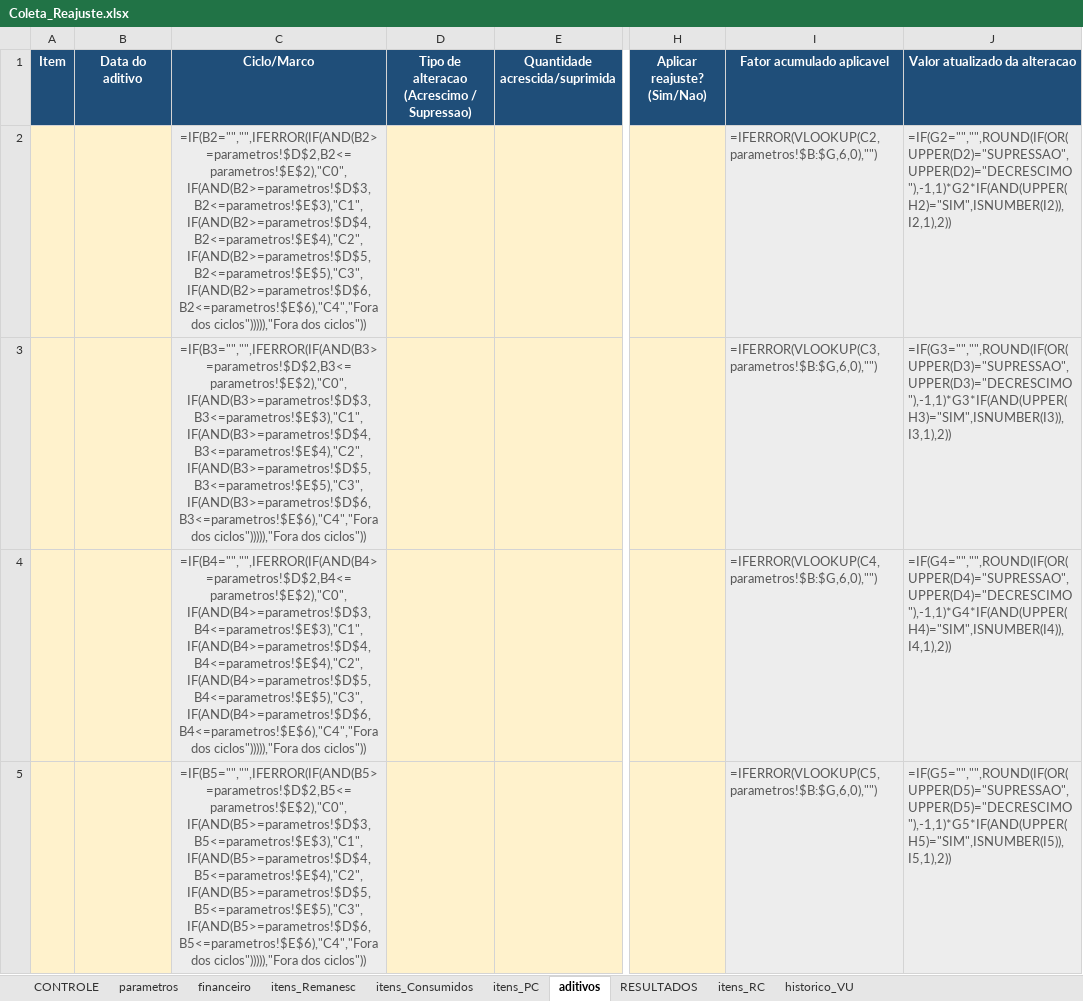
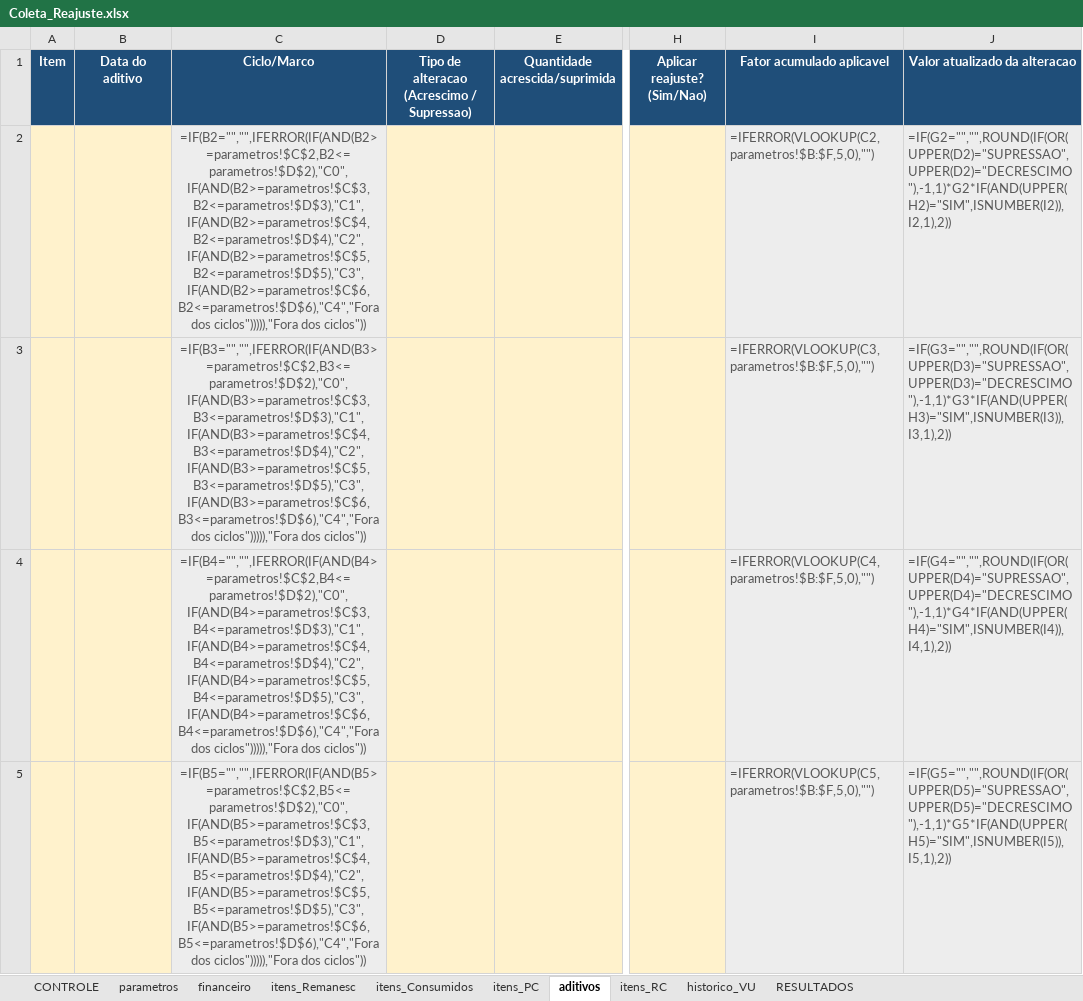
Before and after one commit to dlpenalva/Painel1, an Excel workbook: templates/Coleta_Reajuste.xlsx, sheet aditivos, drawn as a sheet; only a part is shown, gaps mark what is left out; values as stored, in another font and other column widths than the file's, no borders; formulas without a stored value are shown as written; conditional formats not drawn; the diff covers the shown part only; the diff names each change by its address in the sheet, - before the commit and + after, or states it on an @@ line.

```diff
--- a/templates/Coleta_Reajuste.xlsx (sheet aditivos)
+++ b/templates/Coleta_Reajuste.xlsx (sheet aditivos)
@@ sheet tab order changed: CONTROLE | parametros | financeiro | itens_Remanesc | itens_Consumidos | itens_PC | aditivos | itens_RC | historico_VU | RESULTADOS @@
-C2 (Ciclo/Marco): =IF(B2="","",IFERROR(IF(AND(B2>=parametros!$D$2,B2<=parametros!$E$2),"C0",IF(AND(B2>=parametros!$D$3,B2<=parametros!$E$3),"C1",IF(AND(B2>=parametros!$D$4,B2<=parametros!$E$4),"C2",IF(AND(B2>=parametros!$D$5,B2<=parametros!$E$5),"C3",IF(AND(B2>=parametros!$D$6,B2<=parametros!$E$6),"C4","Fora dos ciclos"))))),"Fora…
+C2 (Ciclo/Marco): =IF(B2="","",IFERROR(IF(AND(B2>=parametros!$C$2,B2<=parametros!$D$2),"C0",IF(AND(B2>=parametros!$C$3,B2<=parametros!$D$3),"C1",IF(AND(B2>=parametros!$C$4,B2<=parametros!$D$4),"C2",IF(AND(B2>=parametros!$C$5,B2<=parametros!$D$5),"C3",IF(AND(B2>=parametros!$C$6,B2<=parametros!$D$6),"C4","Fora dos ciclos"))))),"Fora…
-I2 (Fator acumulado aplicavel): =IFERROR(VLOOKUP(C2,parametros!$B:$G,6,0),"")
+I2 (Fator acumulado aplicavel): =IFERROR(VLOOKUP(C2,parametros!$B:$F,5,0),"")
-C3 (Ciclo/Marco): =IF(B3="","",IFERROR(IF(AND(B3>=parametros!$D$2,B3<=parametros!$E$2),"C0",IF(AND(B3>=parametros!$D$3,B3<=parametros!$E$3),"C1",IF(AND(B3>=parametros!$D$4,B3<=parametros!$E$4),"C2",IF(AND(B3>=parametros!$D$5,B3<=parametros!$E$5),"C3",IF(AND(B3>=parametros!$D$6,B3<=parametros!$E$6),"C4","Fora dos ciclos"))))),"Fora…
+C3 (Ciclo/Marco): =IF(B3="","",IFERROR(IF(AND(B3>=parametros!$C$2,B3<=parametros!$D$2),"C0",IF(AND(B3>=parametros!$C$3,B3<=parametros!$D$3),"C1",IF(AND(B3>=parametros!$C$4,B3<=parametros!$D$4),"C2",IF(AND(B3>=parametros!$C$5,B3<=parametros!$D$5),"C3",IF(AND(B3>=parametros!$C$6,B3<=parametros!$D$6),"C4","Fora dos ciclos"))))),"Fora…
-I3 (Fator acumulado aplicavel): =IFERROR(VLOOKUP(C3,parametros!$B:$G,6,0),"")
+I3 (Fator acumulado aplicavel): =IFERROR(VLOOKUP(C3,parametros!$B:$F,5,0),"")
-C4 (Ciclo/Marco): =IF(B4="","",IFERROR(IF(AND(B4>=parametros!$D$2,B4<=parametros!$E$2),"C0",IF(AND(B4>=parametros!$D$3,B4<=parametros!$E$3),"C1",IF(AND(B4>=parametros!$D$4,B4<=parametros!$E$4),"C2",IF(AND(B4>=parametros!$D$5,B4<=parametros!$E$5),"C3",IF(AND(B4>=parametros!$D$6,B4<=parametros!$E$6),"C4","Fora dos ciclos"))))),"Fora…
+C4 (Ciclo/Marco): =IF(B4="","",IFERROR(IF(AND(B4>=parametros!$C$2,B4<=parametros!$D$2),"C0",IF(AND(B4>=parametros!$C$3,B4<=parametros!$D$3),"C1",IF(AND(B4>=parametros!$C$4,B4<=parametros!$D$4),"C2",IF(AND(B4>=parametros!$C$5,B4<=parametros!$D$5),"C3",IF(AND(B4>=parametros!$C$6,B4<=parametros!$D$6),"C4","Fora dos ciclos"))))),"Fora…
-I4 (Fator acumulado aplicavel): =IFERROR(VLOOKUP(C4,parametros!$B:$G,6,0),"")
+I4 (Fator acumulado aplicavel): =IFERROR(VLOOKUP(C4,parametros!$B:$F,5,0),"")
-C5 (Ciclo/Marco): =IF(B5="","",IFERROR(IF(AND(B5>=parametros!$D$2,B5<=parametros!$E$2),"C0",IF(AND(B5>=parametros!$D$3,B5<=parametros!$E$3),"C1",IF(AND(B5>=parametros!$D$4,B5<=parametros!$E$4),"C2",IF(AND(B5>=parametros!$D$5,B5<=parametros!$E$5),"C3",IF(AND(B5>=parametros!$D$6,B5<=parametros!$E$6),"C4","Fora dos ciclos"))))),"Fora…
+C5 (Ciclo/Marco): =IF(B5="","",IFERROR(IF(AND(B5>=parametros!$C$2,B5<=parametros!$D$2),"C0",IF(AND(B5>=parametros!$C$3,B5<=parametros!$D$3),"C1",IF(AND(B5>=parametros!$C$4,B5<=parametros!$D$4),"C2",IF(AND(B5>=parametros!$C$5,B5<=parametros!$D$5),"C3",IF(AND(B5>=parametros!$C$6,B5<=parametros!$D$6),"C4","Fora dos ciclos"))))),"Fora…
-I5 (Fator acumulado aplicavel): =IFERROR(VLOOKUP(C5,parametros!$B:$G,6,0),"")
+I5 (Fator acumulado aplicavel): =IFERROR(VLOOKUP(C5,parametros!$B:$F,5,0),"")
```
Also changed, not shown: 390 edited cells elsewhere in this sheet, sheet itens_RC, sheet itens_Remanesc, sheet RESULTADOS, sheet itens_PC, sheet financeiro, sheet parametros, 3 more sheets, 7 other files.
